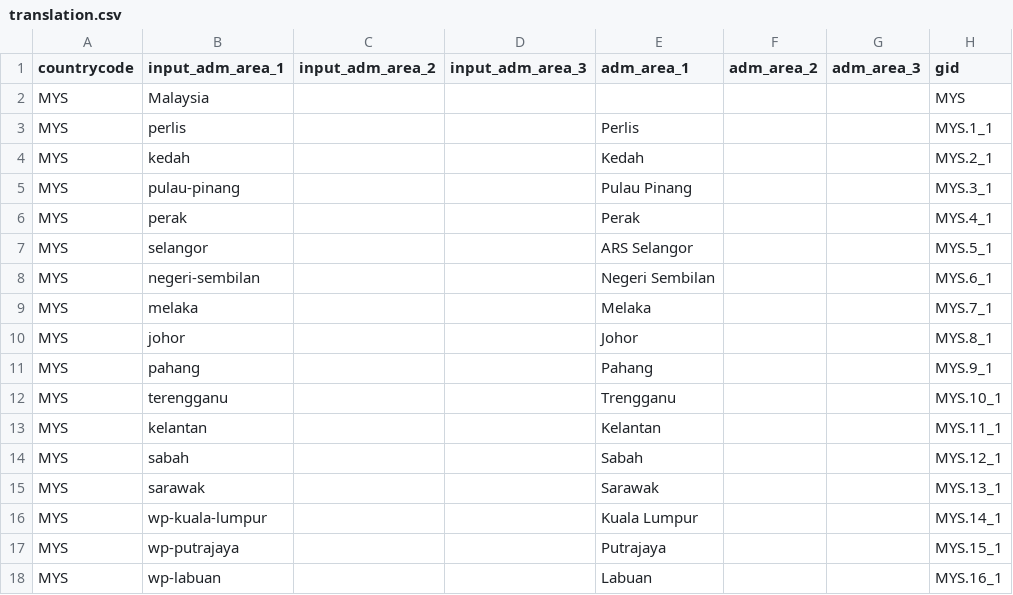
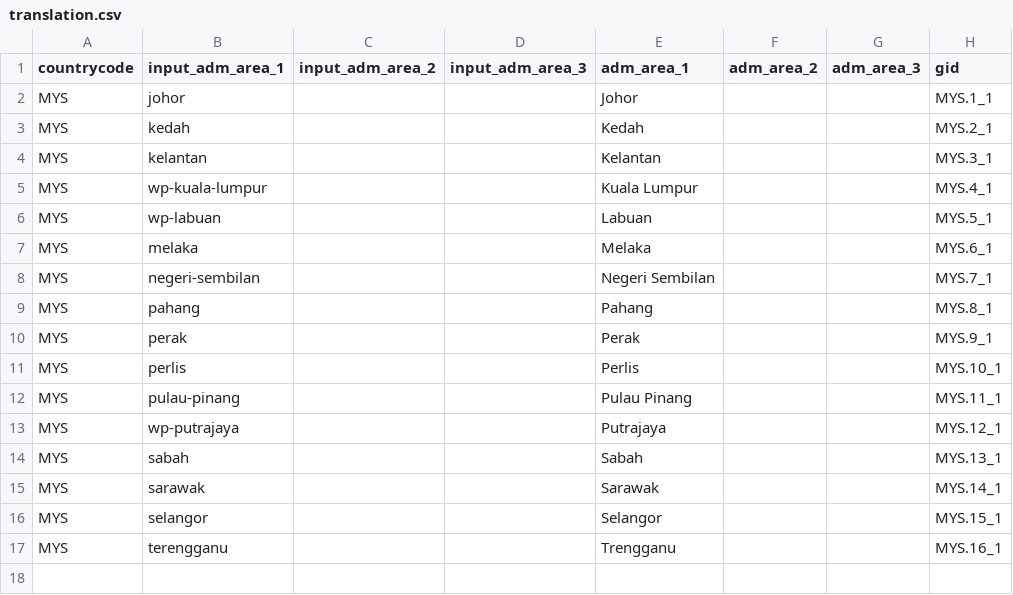
Before and after one commit to covid19db/fetchers-python, a CSV file: src/plugins/MYS_MHYS/translation.csv, drawn as a sheet; removed rows and columns are numbered as before the commit, all else as after; the diff names each change by its address in the sheet, - before the commit and + after, or states it on an @@ line.

Commit message:
Update translation.csv

```diff
--- a/src/plugins/MYS_MHYS/translation.csv
+++ b/src/plugins/MYS_MHYS/translation.csv
-row 2: MYS | Malaysia |  |  |  |  |  | MYS
-B2 (input_adm_area_1): perlis
+B2 (input_adm_area_1): johor
-E2 (adm_area_1): Perlis
+E2 (adm_area_1): Johor
-B4 (input_adm_area_1): pulau-pinang
+B4 (input_adm_area_1): kelantan
-E4 (adm_area_1): Pulau Pinang
+E4 (adm_area_1): Kelantan
-B5 (input_adm_area_1): perak
+B5 (input_adm_area_1): wp-kuala-lumpur
-E5 (adm_area_1): Perak
+E5 (adm_area_1): Kuala Lumpur
-B6 (input_adm_area_1): selangor
+B6 (input_adm_area_1): wp-labuan
-E6 (adm_area_1): ARS Selangor
+E6 (adm_area_1): Labuan
-row 8: MYS | negeri-sembilan |  |  | Negeri Sembilan |  |  | MYS.6_1
-H7 (gid): MYS.7_1
+H7 (gid): MYS.6_1
-row 10: MYS | johor |  |  | Johor |  |  | MYS.8_1
+row 8: MYS | negeri-sembilan |  |  | Negeri Sembilan |  |  | MYS.7_1
-H9 (gid): MYS.9_1
+H9 (gid): MYS.8_1
+row 10: MYS | perak |  |  | Perak |  |  | MYS.9_1
-B11 (input_adm_area_1): terengganu
+B11 (input_adm_area_1): perlis
-E11 (adm_area_1): Trengganu
+E11 (adm_area_1): Perlis
-B12 (input_adm_area_1): kelantan
+B12 (input_adm_area_1): pulau-pinang
-E12 (adm_area_1): Kelantan
+E12 (adm_area_1): Pulau Pinang
+row 13: MYS | wp-putrajaya |  |  | Putrajaya |  |  | MYS.12_1
-H14 (gid): MYS.12_1
+H14 (gid): MYS.13_1
-H15 (gid): MYS.13_1
+H15 (gid): MYS.14_1
-row 16: MYS | wp-kuala-lumpur |  |  | Kuala Lumpur |  |  | MYS.14_1
-B16 (input_adm_area_1): wp-putrajaya
+B16 (input_adm_area_1): selangor
-E16 (adm_area_1): Putrajaya
+E16 (adm_area_1): Selangor
-B17 (input_adm_area_1): wp-labuan
+B17 (input_adm_area_1): terengganu
-E17 (adm_area_1): Labuan
+E17 (adm_area_1): Trengganu
```
